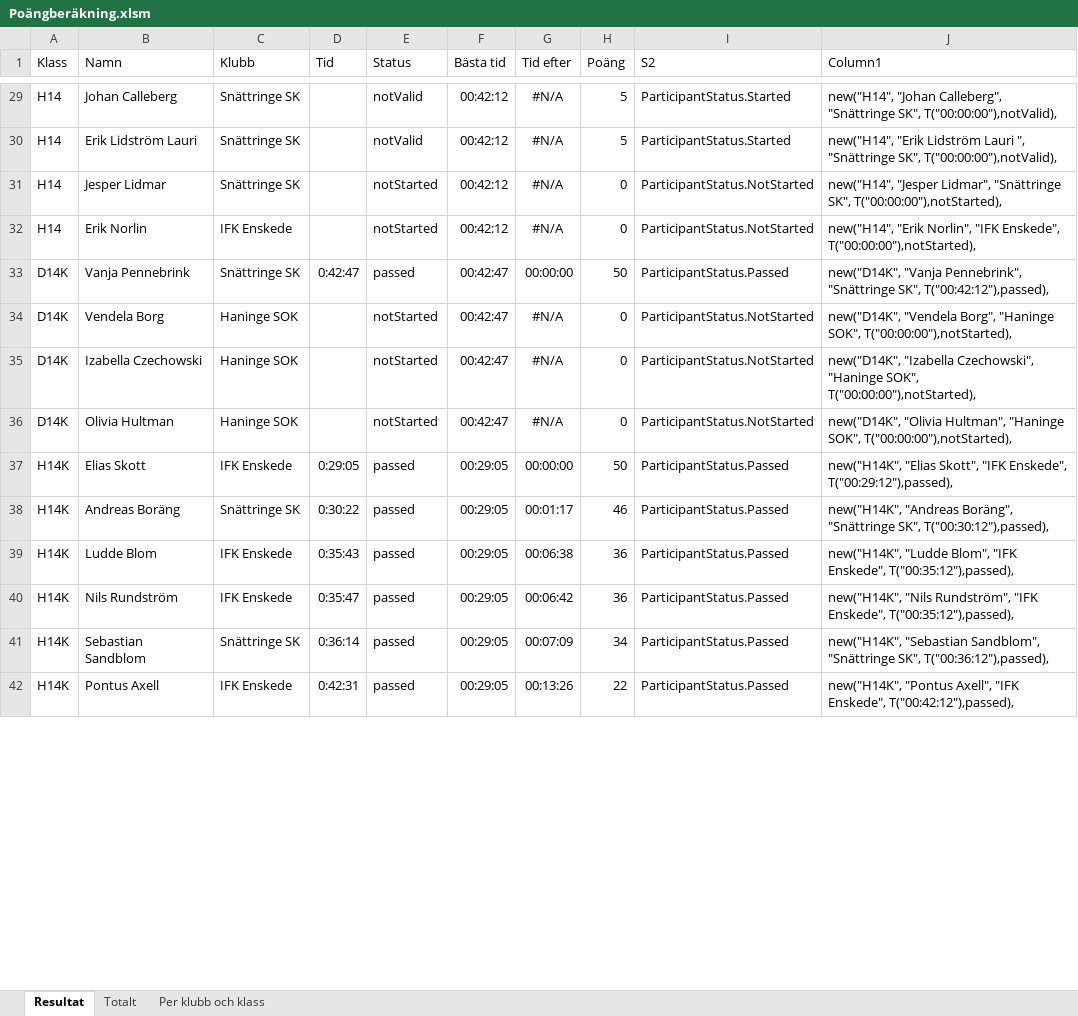
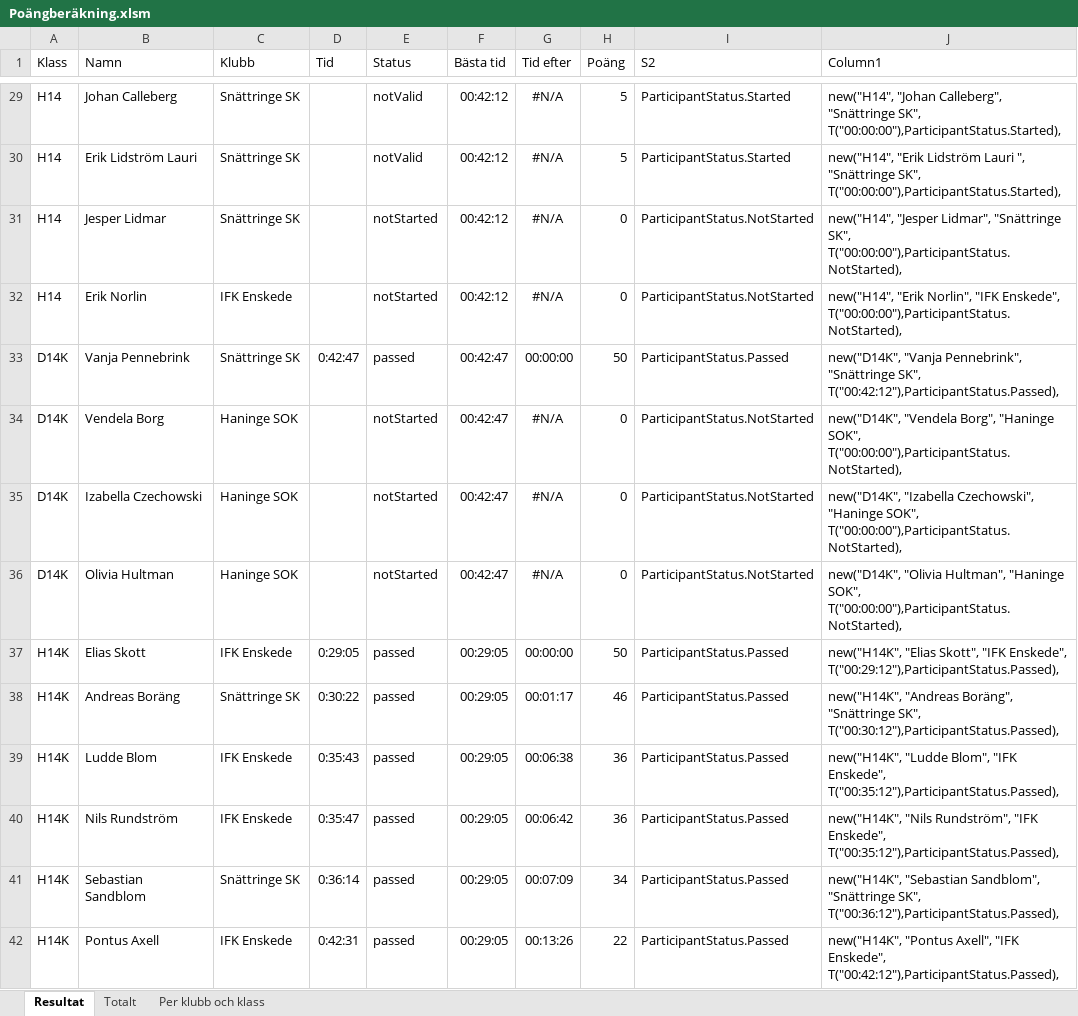
Before and after one commit to Mats-Larsson/ungdomsseriepoang, an Excel workbook: Poängberäkning.xlsm, sheet Resultat, drawn as a sheet; only a part is shown, gaps mark what is left out; values as stored, in another font and other column widths than the file's, no borders; table styles not drawn; the diff covers the shown part only; the diff names each change by its address in the sheet, - before the commit and + after, or states it on an @@ line.

```diff
--- a/Poängberäkning.xlsm (sheet Resultat)
+++ b/Poängberäkning.xlsm (sheet Resultat)
-J29 (Column1): …"Snättringe SK", T("00:00:00"),notValid),
+J29 (Column1): …"Snättringe SK", T("00:00:00"),ParticipantStatus.Started),
-J30 (Column1): …"Snättringe SK", T("00:00:00"),notValid),
+J30 (Column1): …"Snättringe SK", T("00:00:00"),ParticipantStatus.Started),
-J31 (Column1): …"Snättringe SK", T("00:00:00"),notStarted),
+J31 (Column1): …"Snättringe SK", T("00:00:00"),ParticipantStatus.NotStarted),
-J32 (Column1): …"IFK Enskede", T("00:00:00"),notStarted),
+J32 (Column1): …"IFK Enskede", T("00:00:00"),ParticipantStatus.NotStarted),
-J33 (Column1): …"Snättringe SK", T("00:42:12"),passed),
+J33 (Column1): …"Snättringe SK", T("00:42:12"),ParticipantStatus.Passed),
-J34 (Column1): …"Haninge SOK", T("00:00:00"),notStarted),
+J34 (Column1): …"Haninge SOK", T("00:00:00"),ParticipantStatus.NotStarted),
-J35 (Column1): …"Haninge SOK", T("00:00:00"),notStarted),
+J35 (Column1): …"Haninge SOK", T("00:00:00"),ParticipantStatus.NotStarted),
-J36 (Column1): …"Haninge SOK", T("00:00:00"),notStarted),
+J36 (Column1): …"Haninge SOK", T("00:00:00"),ParticipantStatus.NotStarted),
-J37 (Column1): …"IFK Enskede", T("00:29:12"),passed),
+J37 (Column1): …"IFK Enskede", T("00:29:12"),ParticipantStatus.Passed),
-J38 (Column1): …"Snättringe SK", T("00:30:12"),passed),
+J38 (Column1): …"Snättringe SK", T("00:30:12"),ParticipantStatus.Passed),
-J39 (Column1): …"IFK Enskede", T("00:35:12"),passed),
+J39 (Column1): …"IFK Enskede", T("00:35:12"),ParticipantStatus.Passed),
-J40 (Column1): …"IFK Enskede", T("00:35:12"),passed),
+J40 (Column1): …"IFK Enskede", T("00:35:12"),ParticipantStatus.Passed),
-J41 (Column1): …"Snättringe SK", T("00:36:12"),passed),
+J41 (Column1): …"Snättringe SK", T("00:36:12"),ParticipantStatus.Passed),
-J42 (Column1): …"IFK Enskede", T("00:42:12"),passed),
+J42 (Column1): …"IFK Enskede", T("00:42:12"),ParticipantStatus.Passed),
```
Also changed, not shown: 136 edited cells elsewhere in this sheet, sheet Totalt.
